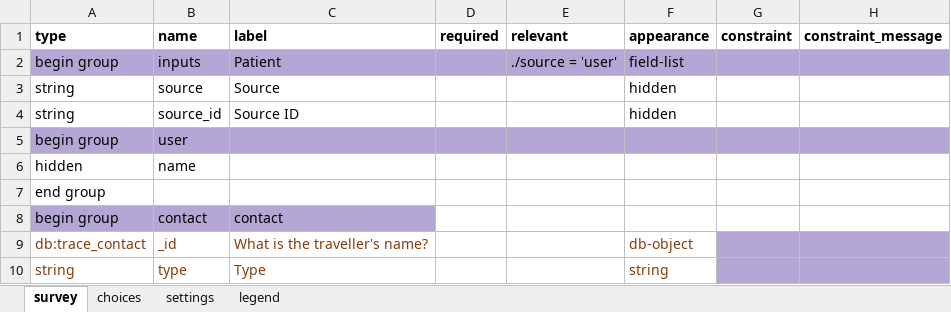
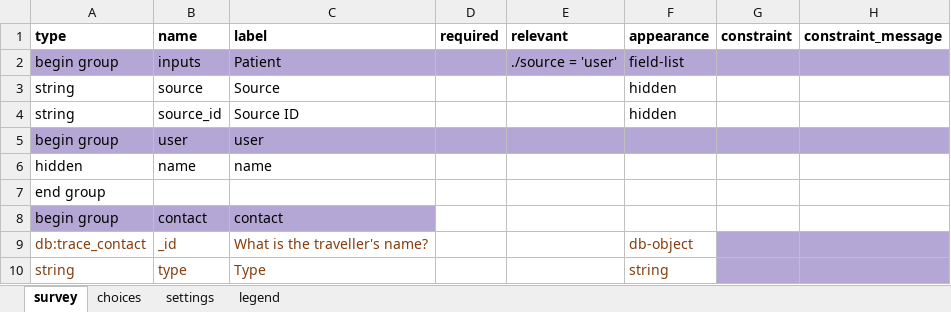
Before and after one commit to oyierp/Bodaboda_Test, an Excel workbook: config-boda-moh-ke-master/forms/app/case_investigation.xlsx, sheet survey, drawn as a sheet; only a part is shown; values as stored, in another font and other column widths than the file's, no borders; conditional formats not drawn; the diff names each change by its address in the sheet, - before the commit and + after, or states it on an @@ line.

Commit message:
Add files via upload

```diff
--- a/config-boda-moh-ke-master/forms/app/case_investigation.xlsx (sheet survey)
+++ b/config-boda-moh-ke-master/forms/app/case_investigation.xlsx (sheet survey)
-C5: (empty)
+C5: user
-C6: (empty)
+C6: name
```
Also changed, not shown: sheet settings.
